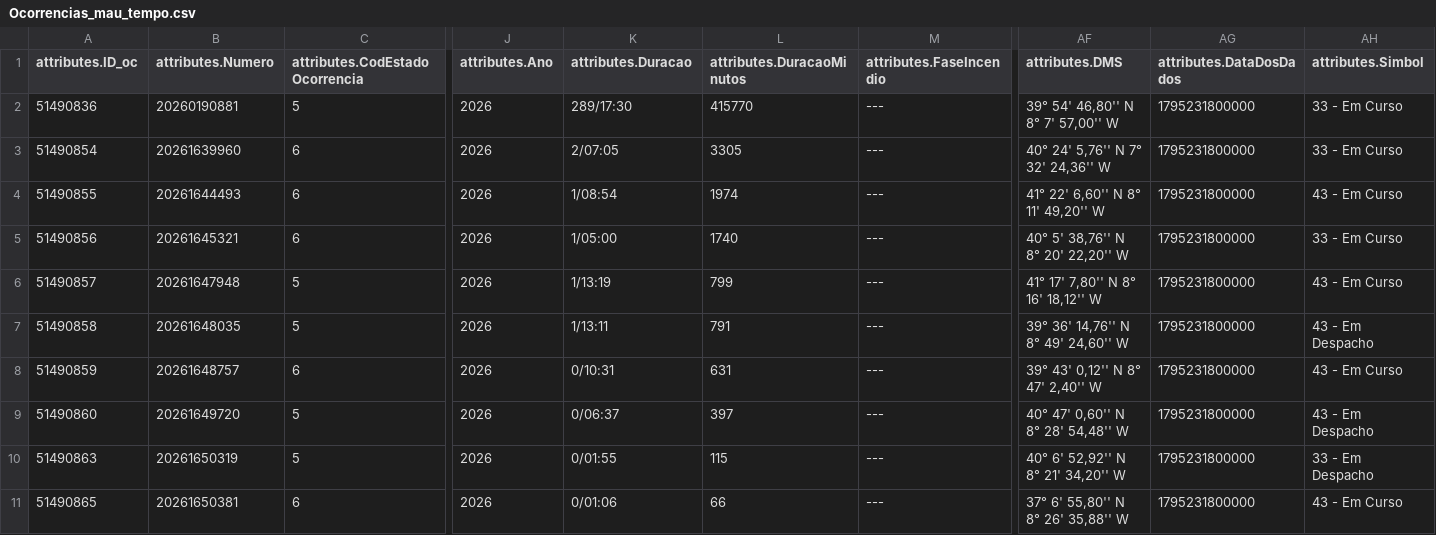
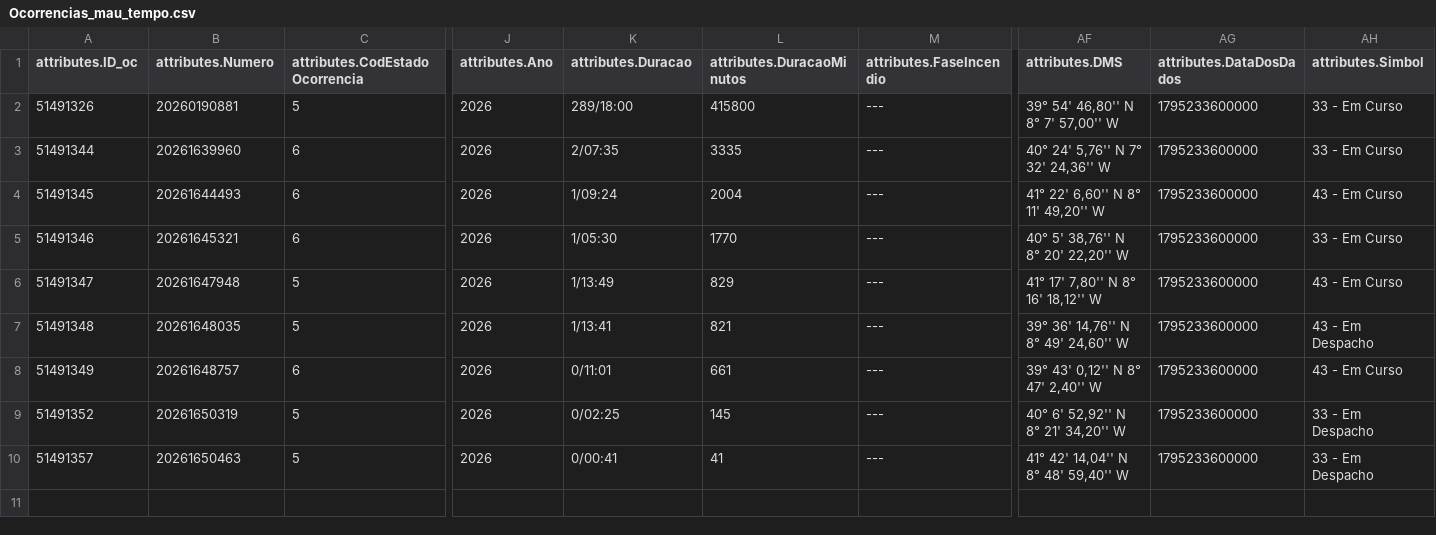
Before and after one commit to CatiaBarros/occurrence-data-collector, a CSV file: Ocorrencias_mau_tempo.csv, drawn as a sheet; only a part is shown, gaps mark what is left out; removed rows and columns are numbered as before the commit, all else as after; rows hold the shown columns only; the diff names each change by its address in the sheet, - before the commit and + after, or states it on an @@ line.

```diff
--- a/Ocorrencias_mau_tempo.csv
+++ b/Ocorrencias_mau_tempo.csv
-A2 (attributes.ID_oc): 51490836
+A2 (attributes.ID_oc): 51491326
-K2 (attributes.Duracao): 289/17:30
+K2 (attributes.Duracao): 289/18:00
-L2 (attributes.DuracaoMinutos): 415770
+L2 (attributes.DuracaoMinutos): 415800
-AG2:AG8 (attributes.DataDosDados): 1795231800000
+AG2:AG8 (attributes.DataDosDados): 1795233600000
-A3 (attributes.ID_oc): 51490854
+A3 (attributes.ID_oc): 51491344
-K3 (attributes.Duracao): 2/07:05
+K3 (attributes.Duracao): 2/07:35
-L3 (attributes.DuracaoMinutos): 3305
+L3 (attributes.DuracaoMinutos): 3335
-A4 (attributes.ID_oc): 51490855
+A4 (attributes.ID_oc): 51491345
-K4 (attributes.Duracao): 1/08:54
+K4 (attributes.Duracao): 1/09:24
-L4 (attributes.DuracaoMinutos): 1974
+L4 (attributes.DuracaoMinutos): 2004
-A5 (attributes.ID_oc): 51490856
+A5 (attributes.ID_oc): 51491346
-K5 (attributes.Duracao): 1/05:00
+K5 (attributes.Duracao): 1/05:30
-L5 (attributes.DuracaoMinutos): 1740
+L5 (attributes.DuracaoMinutos): 1770
-A6 (attributes.ID_oc): 51490857
+A6 (attributes.ID_oc): 51491347
-K6 (attributes.Duracao): 1/13:19
+K6 (attributes.Duracao): 1/13:49
-L6 (attributes.DuracaoMinutos): 799
+L6 (attributes.DuracaoMinutos): 829
-A7 (attributes.ID_oc): 51490858
+A7 (attributes.ID_oc): 51491348
-K7 (attributes.Duracao): 1/13:11
+K7 (attributes.Duracao): 1/13:41
-L7 (attributes.DuracaoMinutos): 791
+L7 (attributes.DuracaoMinutos): 821
-A8 (attributes.ID_oc): 51490859
+A8 (attributes.ID_oc): 51491349
-K8 (attributes.Duracao): 0/10:31
+K8 (attributes.Duracao): 0/11:01
-L8 (attributes.DuracaoMinutos): 631
+L8 (attributes.DuracaoMinutos): 661
-row 9: 51490860 | 20261649720 | 5 | 2026 | 0/06:37 | 397 | --- | 40° 47' 0,60'' N 8° 28' 54,48'' W | 1795231800000 | 43 - Em Despacho
-A9 (attributes.ID_oc): 51490863
+A9 (attributes.ID_oc): 51491352
-K9 (attributes.Duracao): 0/01:55
+K9 (attributes.Duracao): 0/02:25
-L9 (attributes.DuracaoMinutos): 115
+L9 (attributes.DuracaoMinutos): 145
-AG9 (attributes.DataDosDados): 1795231800000
+AG9 (attributes.DataDosDados): 1795233600000
-row 11: 51490865 | 20261650381 | 6 | 2026 | 0/01:06 | 66 | --- | 37° 6' 55,80'' N 8° 26' 35,88'' W | 1795231800000 | 43 - Em Curso
+row 10: 51491357 | 20261650463 | 5 | 2026 | 0/00:41 | 41 | --- | 41° 42' 14,04'' N 8° 48' 59,40'' W | 1795233600000 | 33 - Em Despacho
```
Also changed, not shown: Ocorrencias_incendio.csv, dados_prociv_expanded.csv, 1 other file.
